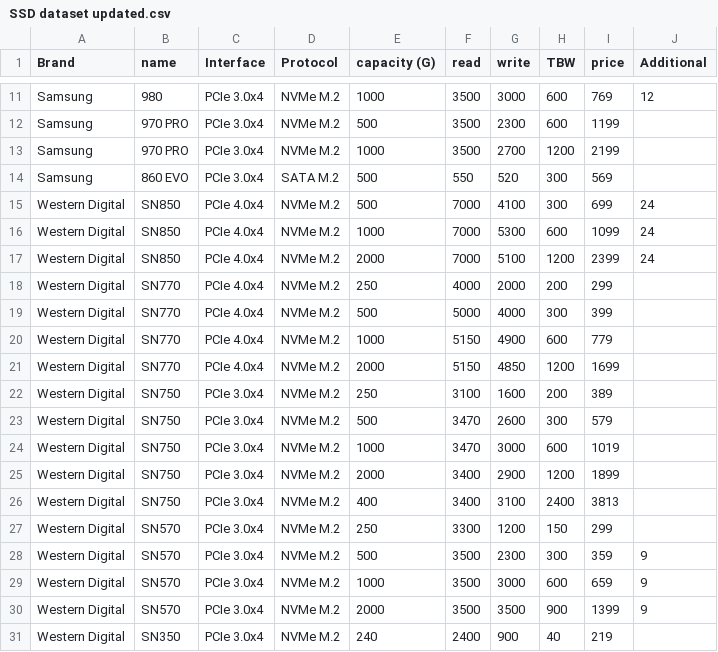
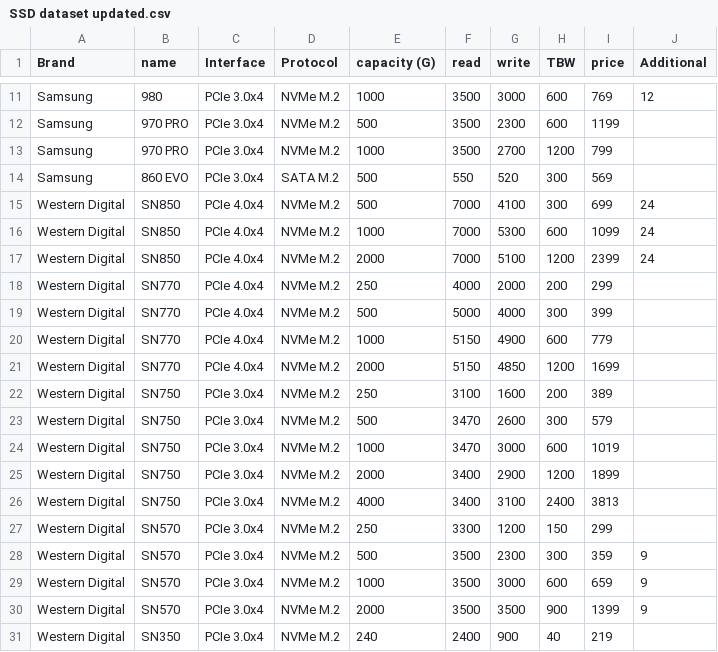
Before and after one commit to Kingsterrck/learnDatSci, a CSV file: datasets/SSD dataset updated.csv, drawn as a sheet; only a part is shown, gaps mark what is left out.

Commit message:
correct error in SSD dataset, did some graphs

```diff
--- a/datasets/SSD dataset updated.csv
+++ b/datasets/SSD dataset updated.csv
@@ -12,3 +12,3 @@ Samsung,980,PCIe 3.0x4,NVMe M.2,1000,3500,3000,600,769,12
 Samsung,970 PRO,PCIe 3.0x4,NVMe M.2,500,3500,2300,600,1199,
-Samsung,970 PRO,PCIe 3.0x4,NVMe M.2,1000,3500,2700,1200,2199,
+Samsung,970 PRO,PCIe 3.0x4,NVMe M.2,1000,3500,2700,1200,799,
 Samsung,860 EVO,PCIe 3.0x4,SATA M.2,500,550,520,300,569,
@@ -25,3 +25,3 @@ Western Digital,SN750,PCIe 3.0x4,NVMe M.2,1000,3470,3000,600,1019,
 Western Digital,SN750,PCIe 3.0x4,NVMe M.2,2000,3400,2900,1200,1899,
-Western Digital,SN750,PCIe 3.0x4,NVMe M.2,400,3400,3100,2400,3813,
+Western Digital,SN750,PCIe 3.0x4,NVMe M.2,4000,3400,3100,2400,3813,
 Western Digital,SN570,PCIe 3.0x4,NVMe M.2,250,3300,1200,150,299,
```
Also changed, not shown: 2 other files.
